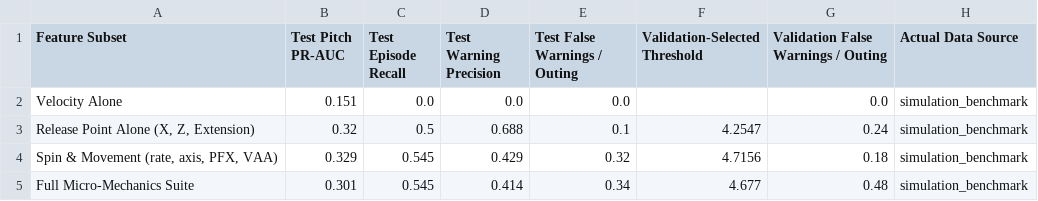
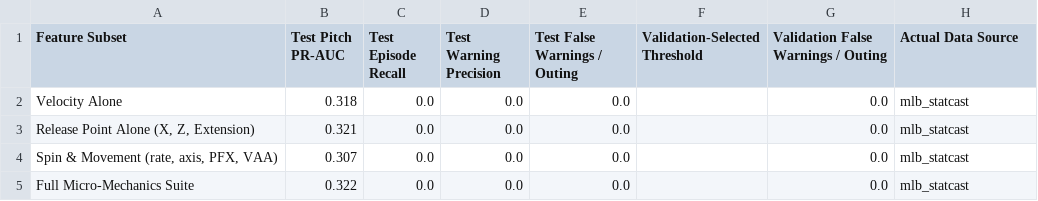
Before and after one commit to jimmywu0515-wq/baseball_competition, a CSV file: outputs/ablation_results.csv, drawn as a sheet.

```diff
--- a/outputs/ablation_results.csv
+++ b/outputs/ablation_results.csv
@@ -1,5 +1,5 @@
 Feature Subset,Test Pitch PR-AUC,Test Episode Recall,Test Warning Precision,Test False Warnings / Outing,Validation-Selected Threshold,Validation False Warnings / Outing,Actual Data Source
-Velocity Alone,0.151,0.0,0.0,0.0,,0.0,simulation_benchmark
-"Release Point Alone (X, Z, Extension)",0.32,0.5,0.688,0.1,4.2547,0.24,simulation_benchmark
-"Spin & Movement (rate, axis, PFX, VAA)",0.329,0.545,0.429,0.32,4.7156,0.18,simulation_benchmark
-Full Micro-Mechanics Suite,0.301,0.545,0.414,0.34,4.677,0.48,simulation_benchmark
+Velocity Alone,0.318,0.0,0.0,0.0,,0.0,mlb_statcast
+"Release Point Alone (X, Z, Extension)",0.321,0.0,0.0,0.0,,0.0,mlb_statcast
+"Spin & Movement (rate, axis, PFX, VAA)",0.307,0.0,0.0,0.0,,0.0,mlb_statcast
+Full Micro-Mechanics Suite,0.322,0.0,0.0,0.0,,0.0,mlb_statcast
```
Also changed, not shown: outputs/case_studies/case_study_index.csv, outputs/sensitivity_results.csv, 51 other files.
